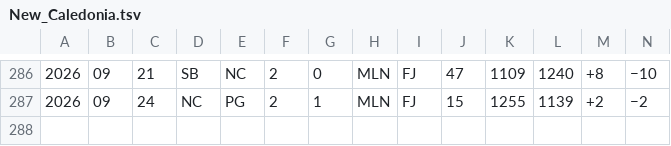
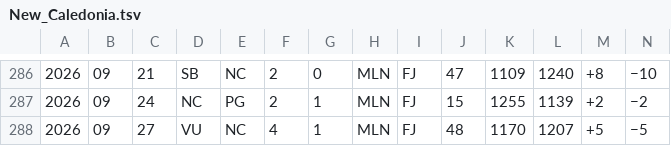
Before and after one commit to nfelo/nfelo.github.io, a TSV file: source/elo_pages/New_Caledonia.tsv, drawn as a sheet; only a part is shown, gaps mark what is left out; rows hold the shown columns only; the diff names each change by its address in the sheet, - before the commit and + after, or states it on an @@ line.

```diff
--- a/source/elo_pages/New_Caledonia.tsv
+++ b/source/elo_pages/New_Caledonia.tsv
+row 288: 2026 | 09 | 27 | VU | NC | 4 | 1 | MLN | FJ | 48 | 1170 | 1207 | +5 | −5
```
Also changed, not shown: source/elo_pages/Fiji.tsv, source/elo_pages/Hong_Kong.tsv, 24 other files.
